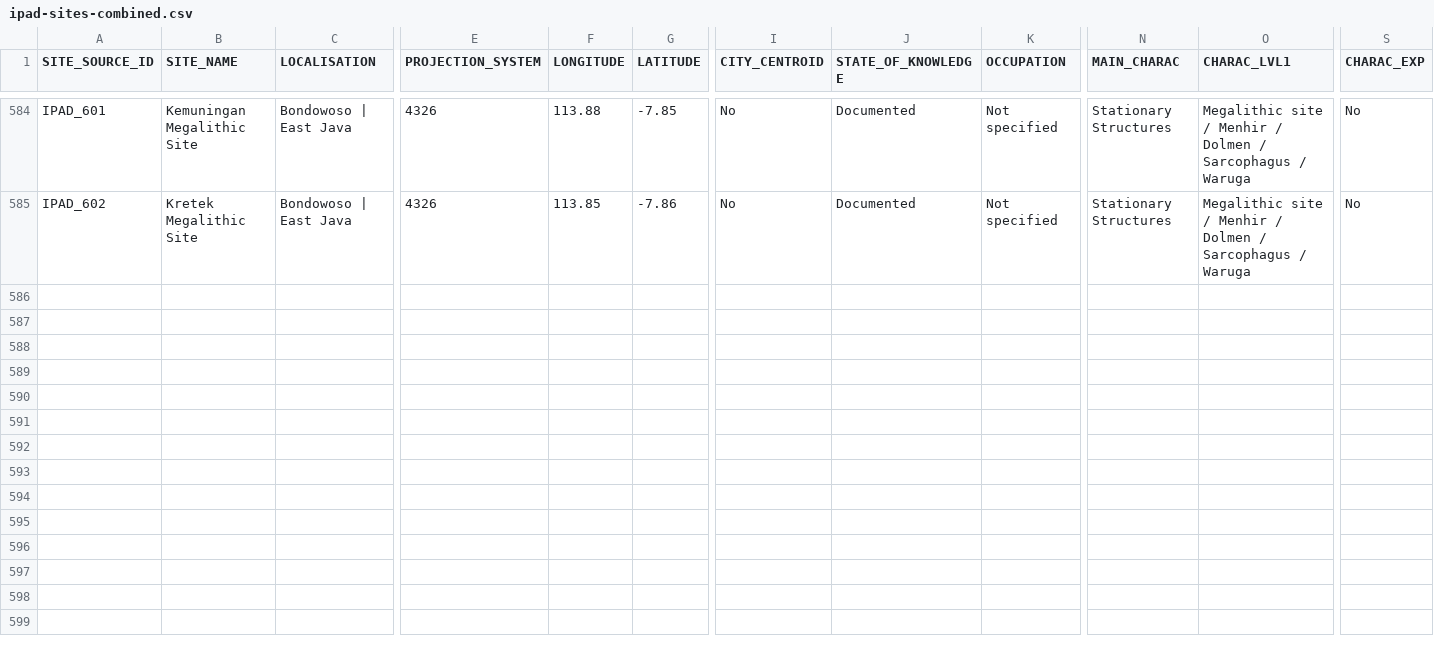
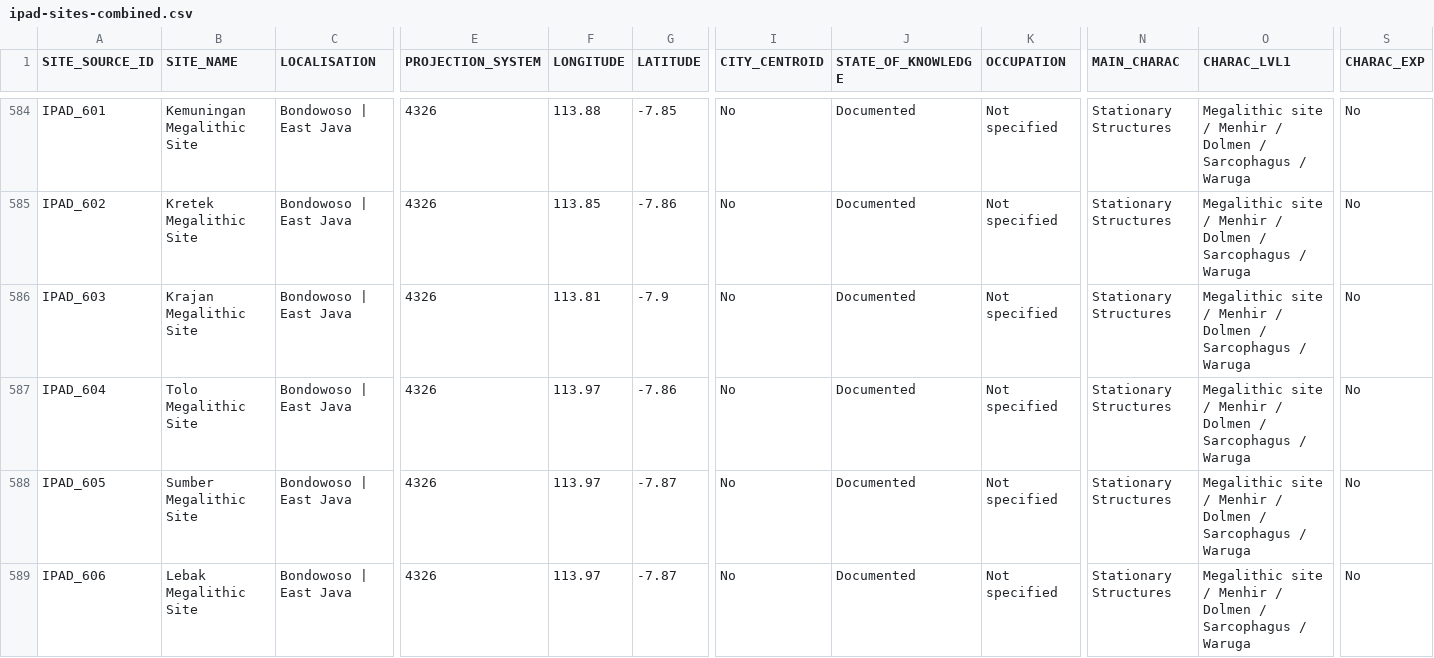
Before and after one commit to CataIvancov/IPAD_ArkeOpen, a CSV file: arke-platform/data/ipad-sites-combined.csv, drawn as a sheet; only a part is shown, gaps mark what is left out; rows hold the shown columns only; the diff covers the shown part only; the diff names each change by its address in the sheet, - before the commit and + after, or states it on an @@ line.

Commit message:
arke-platform/data/ipad-sites-combined.csv

```diff
--- a/arke-platform/data/ipad-sites-combined.csv
+++ b/arke-platform/data/ipad-sites-combined.csv
+row 586: IPAD_603 | Krajan Megalithic Site | Bondowoso | East Java | 4326 | 113.81 | -7.9 | No | Documented | Not specified | Stationary Structures | Megalithic site / Menhir / Dolmen / Sarcophagus / Waruga | No
+row 587: IPAD_604 | Tolo Megalithic Site | Bondowoso | East Java | 4326 | 113.97 | -7.86 | No | Documented | Not specified | Stationary Structures | Megalithic site / Menhir / Dolmen / Sarcophagus / Waruga | No
+row 588: IPAD_605 | Sumber Megalithic Site | Bondowoso | East Java | 4326 | 113.97 | -7.87 | No | Documented | Not specified | Stationary Structures | Megalithic site / Menhir / Dolmen / Sarcophagus / Waruga | No
+row 589: IPAD_606 | Lebak Megalithic Site | Bondowoso | East Java | 4326 | 113.97 | -7.87 | No | Documented | Not specified | Stationary Structures | Megalithic site / Menhir / Dolmen / Sarcophagus / Waruga | No
```
Also changed, not shown: 4 added rows elsewhere in this file.
